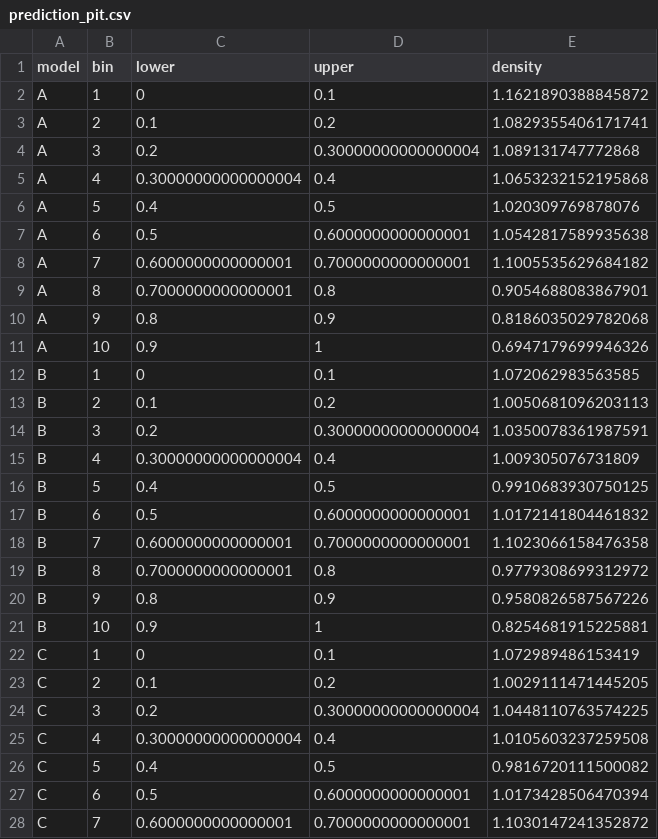
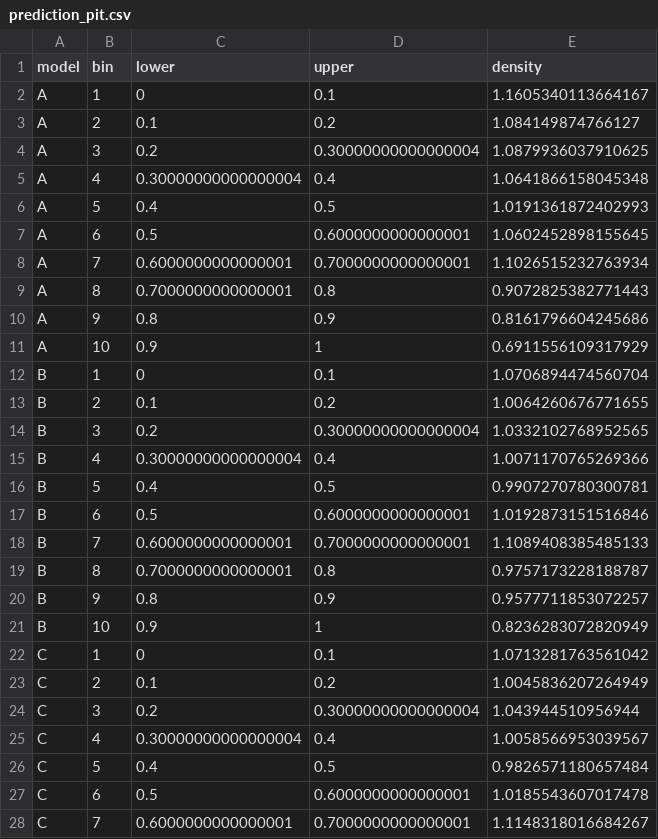
Before and after one commit to pascalantwi/Snakebite-work, a CSV file: analysis/output/prediction_pit.csv, drawn as a sheet; only a part is shown; the diff covers the shown part only.

```diff
--- a/analysis/output/prediction_pit.csv
+++ b/analysis/output/prediction_pit.csv
@@ -1,28 +1,28 @@
 model,bin,lower,upper,density
-A,1,0,0.1,1.1621890388845872
-A,2,0.1,0.2,1.0829355406171741
-A,3,0.2,0.30000000000000004,1.089131747772868
-A,4,0.30000000000000004,0.4,1.0653232152195868
-A,5,0.4,0.5,1.020309769878076
-A,6,0.5,0.6000000000000001,1.0542817589935638
-A,7,0.6000000000000001,0.7000000000000001,1.1005535629684182
-A,8,0.7000000000000001,0.8,0.9054688083867901
-A,9,0.8,0.9,0.8186035029782068
-A,10,0.9,1,0.6947179699946326
-B,1,0,0.1,1.072062983563585
-B,2,0.1,0.2,1.0050681096203113
-B,3,0.2,0.30000000000000004,1.0350078361987591
-B,4,0.30000000000000004,0.4,1.009305076731809
-B,5,0.4,0.5,0.9910683930750125
-B,6,0.5,0.6000000000000001,1.0172141804461832
-B,7,0.6000000000000001,0.7000000000000001,1.1023066158476358
-B,8,0.7000000000000001,0.8,0.9779308699312972
-B,9,0.8,0.9,0.9580826587567226
-B,10,0.9,1,0.8254681915225881
-C,1,0,0.1,1.072989486153419
-C,2,0.1,0.2,1.0029111471445205
-C,3,0.2,0.30000000000000004,1.0448110763574225
-C,4,0.30000000000000004,0.4,1.0105603237259508
-C,5,0.4,0.5,0.9816720111500082
-C,6,0.5,0.6000000000000001,1.0173428506470394
-C,7,0.6000000000000001,0.7000000000000001,1.1030147241352872
+A,1,0,0.1,1.1605340113664167
+A,2,0.1,0.2,1.084149874766127
+A,3,0.2,0.30000000000000004,1.0879936037910625
+A,4,0.30000000000000004,0.4,1.0641866158045348
+A,5,0.4,0.5,1.0191361872402993
+A,6,0.5,0.6000000000000001,1.0602452898155645
+A,7,0.6000000000000001,0.7000000000000001,1.1026515232763934
+A,8,0.7000000000000001,0.8,0.9072825382771443
+A,9,0.8,0.9,0.8161796604245686
+A,10,0.9,1,0.6911556109317929
+B,1,0,0.1,1.0706894474560704
+B,2,0.1,0.2,1.0064260676771655
+B,3,0.2,0.30000000000000004,1.0332102768952565
+B,4,0.30000000000000004,0.4,1.0071170765269366
+B,5,0.4,0.5,0.9907270780300781
+B,6,0.5,0.6000000000000001,1.0192873151516846
+B,7,0.6000000000000001,0.7000000000000001,1.1089408385485133
+B,8,0.7000000000000001,0.8,0.9757173228188787
+B,9,0.8,0.9,0.9577711853072257
+B,10,0.9,1,0.8236283072820949
+C,1,0,0.1,1.0713281763561042
+C,2,0.1,0.2,1.0045836207264949
+C,3,0.2,0.30000000000000004,1.043944510956944
+C,4,0.30000000000000004,0.4,1.0058566953039567
+C,5,0.4,0.5,0.9826571180657484
+C,6,0.5,0.6000000000000001,1.0185543607017478
+C,7,0.6000000000000001,0.7000000000000001,1.1148318016684267
```
Also changed, not shown: 3 edited cells elsewhere in this file, analysis/output/prediction_by_year.csv, analysis/output/prediction_district_2025.csv, 5 other files.
